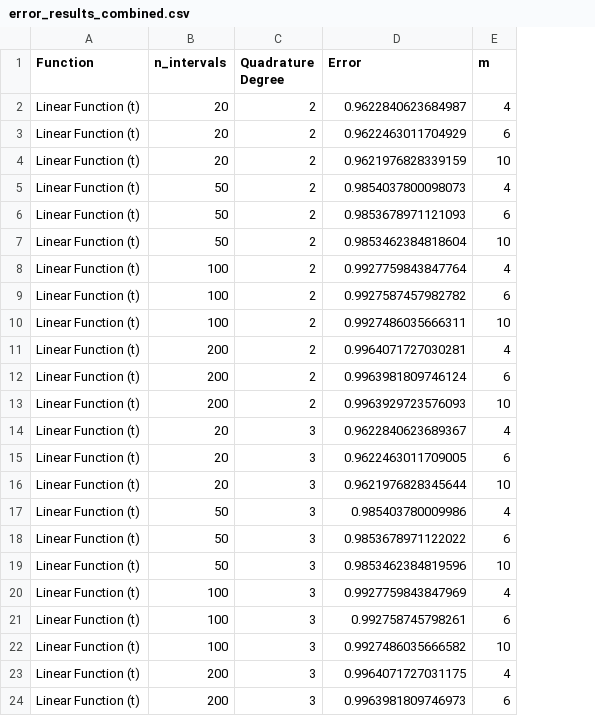
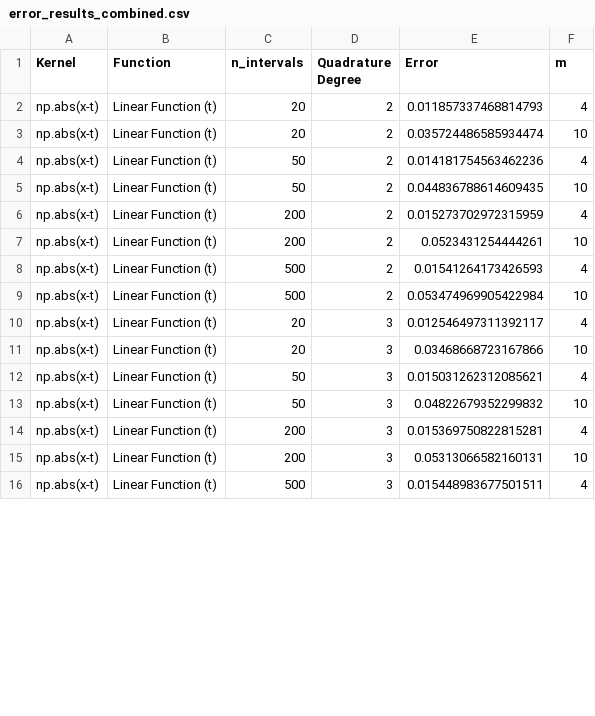
Before and after one commit to ruzanovad/omsu-notes, a CSV file: error_results_combined.csv, drawn as a sheet; only a part is shown; removed rows and columns are numbered as before the commit, all else as after; the diff covers the shown part only; the diff names each change by its address in the sheet, - before the commit and + after, or states it on an @@ line.

```diff
--- a/error_results_combined.csv
+++ b/error_results_combined.csv
+column A (Kernel), rows 2-16: all np.abs(x-t)
-E2 (Error): 0.9622840623684987
+E2 (Error): 0.011857337468814793
-row 3: Linear Function (t) | 20 | 2 | 0.9622463011704929 | 6
-E3 (Error): 0.9621976828339159
+E3 (Error): 0.035724486585934474
-E4 (Error): 0.9854037800098073
+E4 (Error): 0.014181754563462236
-row 6: Linear Function (t) | 50 | 2 | 0.9853678971121093 | 6
-E5 (Error): 0.9853462384818604
+E5 (Error): 0.044836788614609435
-C6 (n_intervals): 100
+C6 (n_intervals): 200
-E6 (Error): 0.9927759843847764
+E6 (Error): 0.015273702972315959
-row 9: Linear Function (t) | 100 | 2 | 0.9927587457982782 | 6
-C7 (n_intervals): 100
+C7 (n_intervals): 200
-E7 (Error): 0.9927486035666311
+E7 (Error): 0.0523431254444261
-C8 (n_intervals): 200
+C8 (n_intervals): 500
-E8 (Error): 0.9964071727030281
+E8 (Error): 0.01541264173426593
-row 12: Linear Function (t) | 200 | 2 | 0.9963981809746124 | 6
-C9 (n_intervals): 200
+C9 (n_intervals): 500
-E9 (Error): 0.9963929723576093
+E9 (Error): 0.053474969905422984
-E10 (Error): 0.9622840623689367
+E10 (Error): 0.012546497311392117
-row 15: Linear Function (t) | 20 | 3 | 0.9622463011709005 | 6
-E11 (Error): 0.9621976828345644
+E11 (Error): 0.03468668723167866
-E12 (Error): 0.985403780009986
+E12 (Error): 0.015031262312085621
-row 18: Linear Function (t) | 50 | 3 | 0.9853678971122022 | 6
-E13 (Error): 0.9853462384819596
+E13 (Error): 0.04822679352299832
-C14 (n_intervals): 100
+C14 (n_intervals): 200
-E14 (Error): 0.9927759843847969
+E14 (Error): 0.015369750822815281
-row 21: Linear Function (t) | 100 | 3 | 0.992758745798261 | 6
-C15 (n_intervals): 100
+C15 (n_intervals): 200
-E15 (Error): 0.9927486035666582
+E15 (Error): 0.05313066582160131
-C16 (n_intervals): 200
+C16 (n_intervals): 500
-E16 (Error): 0.9964071727031175
+E16 (Error): 0.015448983677501511
-row 24: Linear Function (t) | 200 | 3 | 0.9963981809746973 | 6
```
Also changed, not shown: 16 removed rows and 50 edited cells elsewhere in this file, 1 other file.
